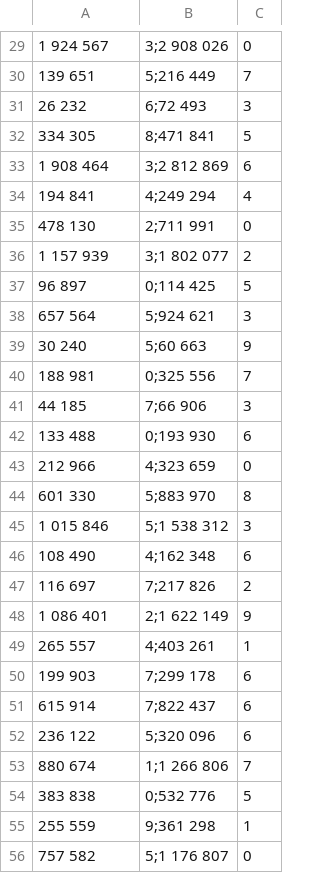
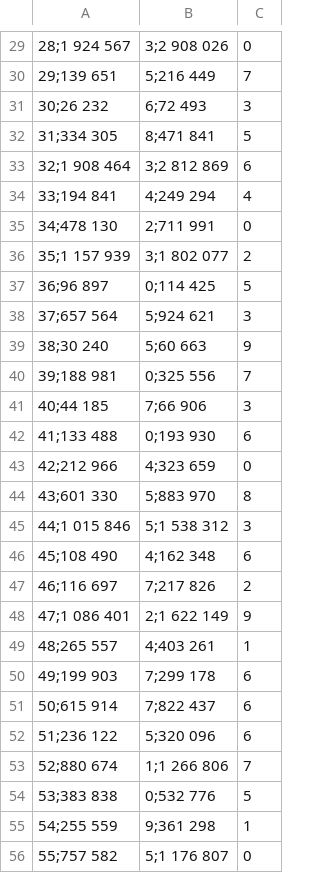
Before and after one commit to milanakonova/lab_SO, a CSV file: 1_2.csv, drawn as a sheet; only a part is shown, gaps mark what is left out; the diff covers the shown part only.

```diff
--- a/1_2.csv
+++ b/1_2.csv
@@ -29,28 +29,28 @@
-1 924 567,3;2 908 026,0
-139 651,5;216 449,7
-26 232,6;72 493,3
-334 305,8;471 841,5
-1 908 464,3;2 812 869,6
-194 841,4;249 294,4
-478 130,2;711 991,0
-1 157 939,3;1 802 077,2
-96 897,0;114 425,5
-657 564,5;924 621,3
-30 240,5;60 663,9
-188 981,0;325 556,7
-44 185,7;66 906,3
-133 488,0;193 930,6
-212 966,4;323 659,0
-601 330,5;883 970,8
-1 015 846,5;1 538 312,3
-108 490,4;162 348,6
-116 697,7;217 826,2
-1 086 401,2;1 622 149,9
-265 557,4;403 261,1
-199 903,7;299 178,6
-615 914,7;822 437,6
-236 122,5;320 096,6
-880 674,1;1 266 806,7
-383 838,0;532 776,5
-255 559,9;361 298,1
-757 582,5;1 176 807,0
+28;1 924 567,3;2 908 026,0
+29;139 651,5;216 449,7
+30;26 232,6;72 493,3
+31;334 305,8;471 841,5
+32;1 908 464,3;2 812 869,6
+33;194 841,4;249 294,4
+34;478 130,2;711 991,0
+35;1 157 939,3;1 802 077,2
+36;96 897,0;114 425,5
+37;657 564,5;924 621,3
+38;30 240,5;60 663,9
+39;188 981,0;325 556,7
+40;44 185,7;66 906,3
+41;133 488,0;193 930,6
+42;212 966,4;323 659,0
+43;601 330,5;883 970,8
+44;1 015 846,5;1 538 312,3
+45;108 490,4;162 348,6
+46;116 697,7;217 826,2
+47;1 086 401,2;1 622 149,9
+48;265 557,4;403 261,1
+49;199 903,7;299 178,6
+50;615 914,7;822 437,6
+51;236 122,5;320 096,6
+52;880 674,1;1 266 806,7
+53;383 838,0;532 776,5
+54;255 559,9;361 298,1
+55;757 582,5;1 176 807,0
```
Also changed, not shown: 55 edited cells elsewhere in this file.
